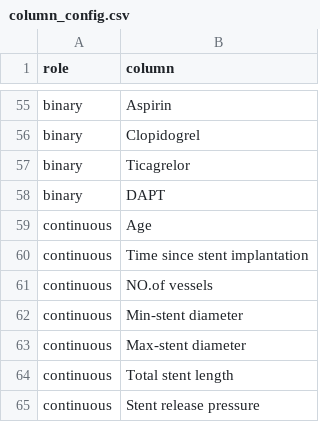
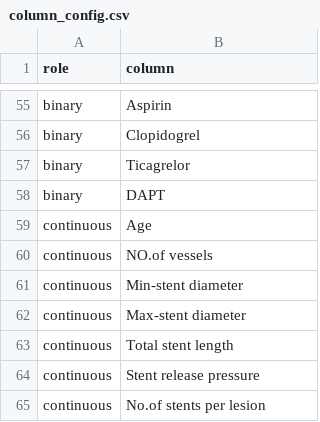
Before and after one commit to amiiirdara/vlst, a CSV file: data/processed/column_config.csv, drawn as a sheet; only a part is shown, gaps mark what is left out; the shorter side is filled out with more unchanged rows.

```diff
--- a/data/processed/column_config.csv
+++ b/data/processed/column_config.csv
@@ -59,3 +59,2 @@ binary,DAPT
 continuous,Age
-continuous,Time since stent implantation
 continuous,NO.of vessels
```
Also changed, not shown: data/processed/feature_names.csv, 9 other files.
